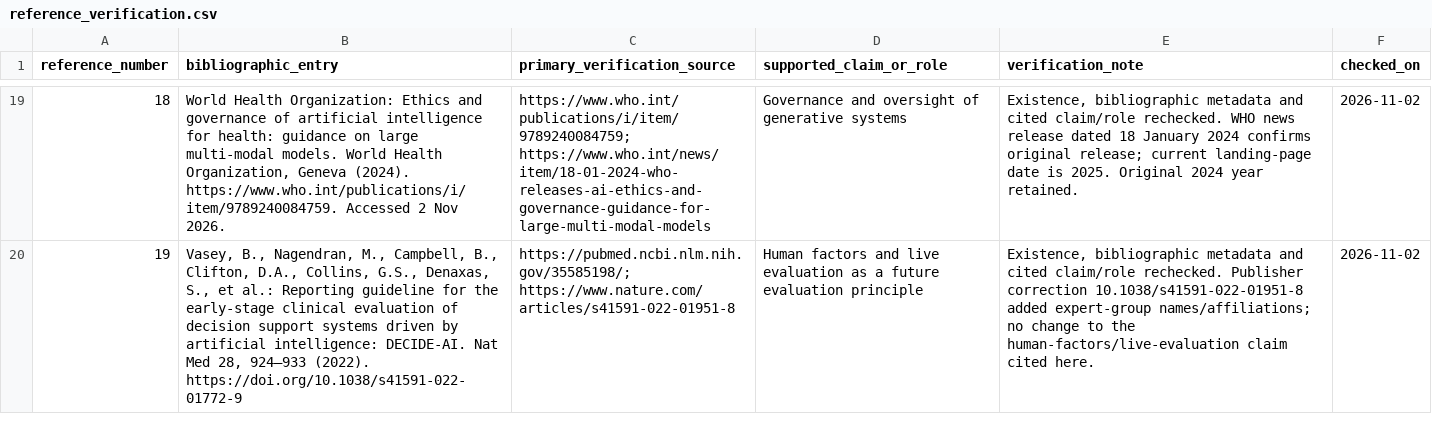
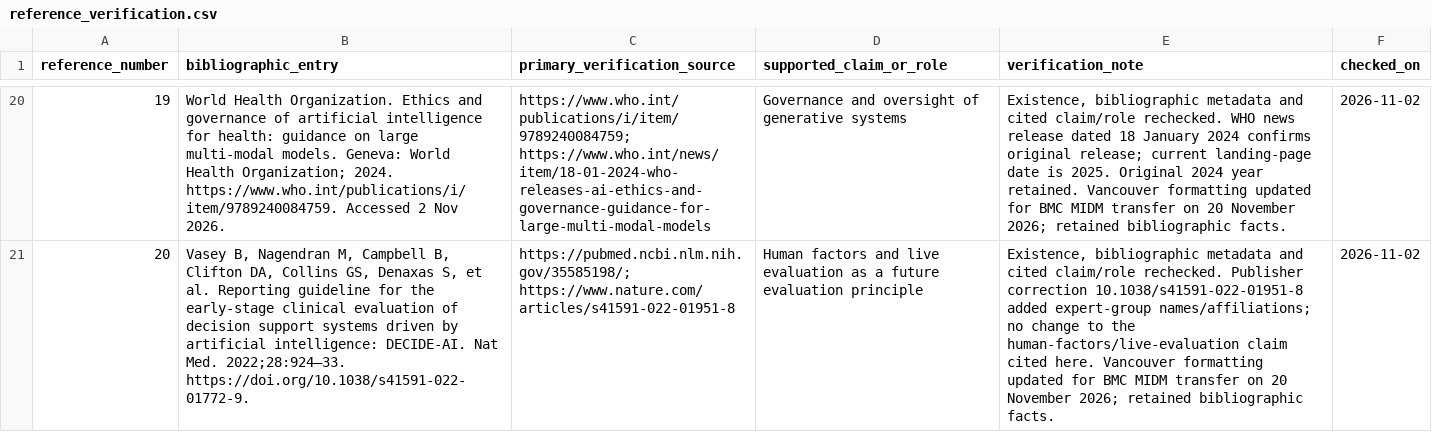
Before and after one commit to xuean009/hospital-equipment-metadata-recovery, a CSV file: reference_verification.csv, drawn as a sheet; only a part is shown, gaps mark what is left out; addresses are those after the commit; the diff covers the shown part only; the diff names each change by its address in the sheet, - before the commit and + after, or states it on an @@ line.

Commit message:
Adapt manuscript and reproducibility package for BMC MIDM

```diff
--- a/reference_verification.csv
+++ b/reference_verification.csv
@@ column A (reference_number) renumbered from row 16 down @@
-B20 (bibliographic_entry): World Health Organization: Ethics and governance of artificial intelligence for health: guidance on large multi-modal models. World Health Organization, Geneva (2024). https://www.who.int/publications/i/item/9789240084759. Accessed…
+B20 (bibliographic_entry): World Health Organization. Ethics and governance of artificial intelligence for health: guidance on large multi-modal models. Geneva: World Health Organization; 2024. https://www.who.int/publications/i/item/9789240084759. Accessed…
-E20 (verification_note): …year retained.
+E20 (verification_note): …year retained. Vancouver formatting updated for BMC MIDM transfer on 20 November 2026; retained bibliographic facts.
-B21 (bibliographic_entry): Vasey, B., Nagendran, M., Campbell, B., Clifton, D.A., Collins, G.S., Denaxas, S., et al.: Reporting guideline for the early-stage clinical evaluation of decision support systems driven by artificial intelligence: DECIDE-AI. Nat Med 28, 924–933 (2022). https://doi.org/10.1038/s41591-022-01772-9
+B21 (bibliographic_entry): Vasey B, Nagendran M, Campbell B, Clifton DA, Collins GS, Denaxas S, et al. Reporting guideline for the early-stage clinical evaluation of decision support systems driven by artificial intelligence: DECIDE-AI. Nat Med. 2022;28:924–33. https://doi.org/10.1038/s41591-022-01772-9.
-E21 (verification_note): …cited here.
+E21 (verification_note): …cited here. Vancouver formatting updated for BMC MIDM transfer on 20 November 2026; retained bibliographic facts.
```
Also changed, not shown: 1 added row and 36 edited cells elsewhere in this file, 9 other files.
